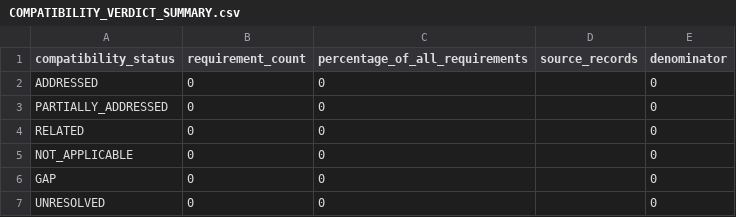
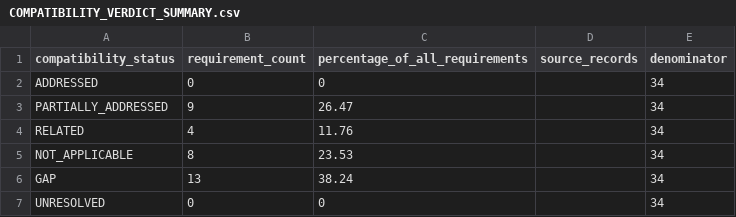
Before and after one commit to ORYNTH-systems/orynth-ai-governance-crosswalk, a CSV file: data/statistics/COMPATIBILITY_VERDICT_SUMMARY.csv, drawn as a sheet.

```diff
--- a/data/statistics/COMPATIBILITY_VERDICT_SUMMARY.csv
+++ b/data/statistics/COMPATIBILITY_VERDICT_SUMMARY.csv
@@ -1,7 +1,7 @@
 "compatibility_status","requirement_count","percentage_of_all_requirements","source_records","denominator"
-"ADDRESSED","0","0","","0"
-"PARTIALLY_ADDRESSED","0","0","","0"
-"RELATED","0","0","","0"
-"NOT_APPLICABLE","0","0","","0"
-"GAP","0","0","","0"
-"UNRESOLVED","0","0","","0"
+"ADDRESSED","0","0","","34"
+"PARTIALLY_ADDRESSED","9","26.47","","34"
+"RELATED","4","11.76","","34"
+"NOT_APPLICABLE","8","23.53","","34"
+"GAP","13","38.24","","34"
+"UNRESOLVED","0","0","","34"
```
Also changed, not shown: data/statistics/COMPATIBILITY_VERDICT_STATISTICS.csv, data/statistics/SOURCE_VERDICT_DISTRIBUTION.csv, 31 other files.
